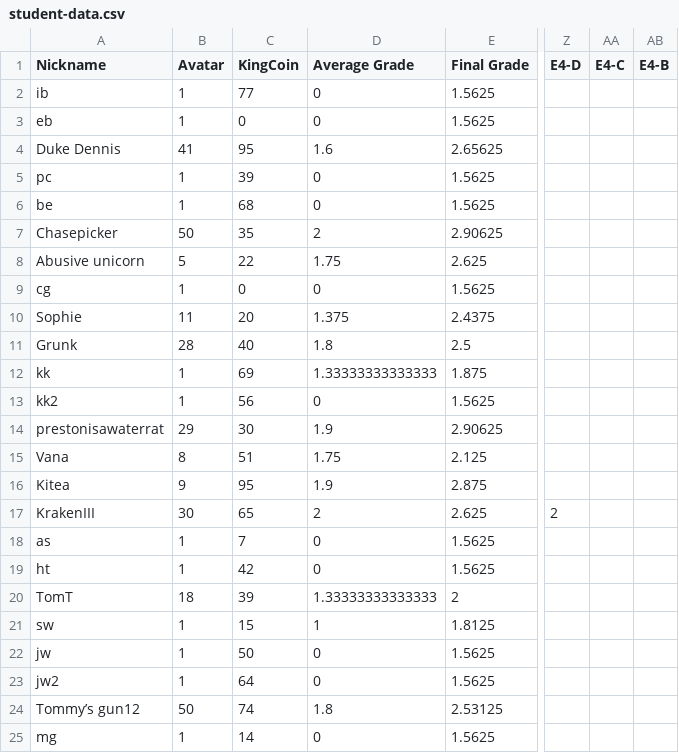
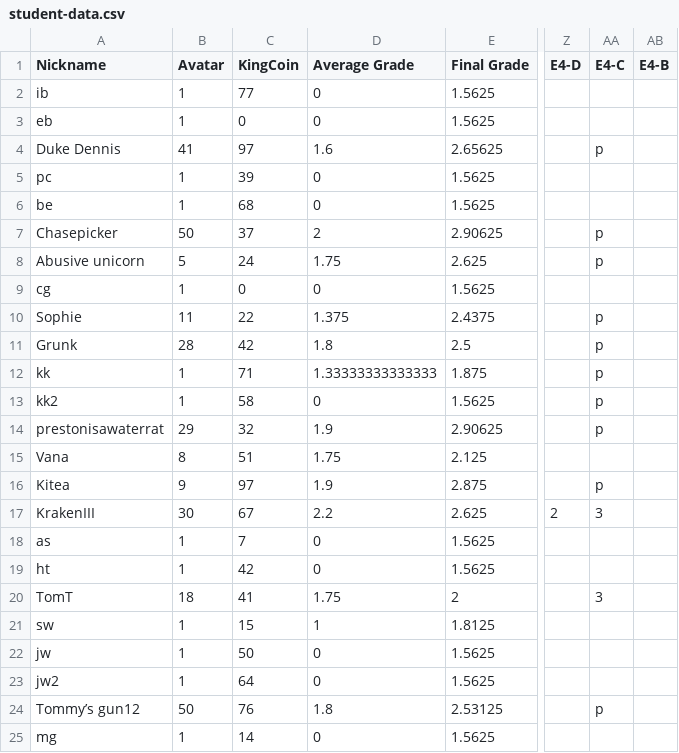
Before and after one commit to multixrulz/mr, a CSV file: 9y-sci/energy/status/student-data.csv, drawn as a sheet; only a part is shown, gaps mark what is left out; the diff names each change by its address in the sheet, - before the commit and + after, or states it on an @@ line.

```diff
--- a/9y-sci/energy/status/student-data.csv
+++ b/9y-sci/energy/status/student-data.csv
-C4 (KingCoin): 95
+C4 (KingCoin): 97
-AA4 (E4-C): (empty)
+AA4 (E4-C): p
-C7 (KingCoin): 35
+C7 (KingCoin): 37
-AA7:AA8 (E4-C): (empty)
+AA7:AA8 (E4-C): p
-C8 (KingCoin): 22
+C8 (KingCoin): 24
-C10 (KingCoin): 20
+C10 (KingCoin): 22
-AA10:AA14 (E4-C): (empty)
+AA10:AA14 (E4-C): p
-C11 (KingCoin): 40
+C11 (KingCoin): 42
-C12 (KingCoin): 69
+C12 (KingCoin): 71
-C13 (KingCoin): 56
+C13 (KingCoin): 58
-C14 (KingCoin): 30
+C14 (KingCoin): 32
-C16 (KingCoin): 95
+C16 (KingCoin): 97
-AA16 (E4-C): (empty)
+AA16 (E4-C): p
-C17 (KingCoin): 65
+C17 (KingCoin): 67
-D17 (Average Grade): 2
+D17 (Average Grade): 2.2
-AA17 (E4-C): (empty)
+AA17 (E4-C): 3
-C20 (KingCoin): 39
+C20 (KingCoin): 41
-D20 (Average Grade): 1.33333333333333
+D20 (Average Grade): 1.75
-AA20 (E4-C): (empty)
+AA20 (E4-C): 3
-C24 (KingCoin): 74
+C24 (KingCoin): 76
-AA24 (E4-C): (empty)
+AA24 (E4-C): p
```
Also changed, not shown: 2 other files.
